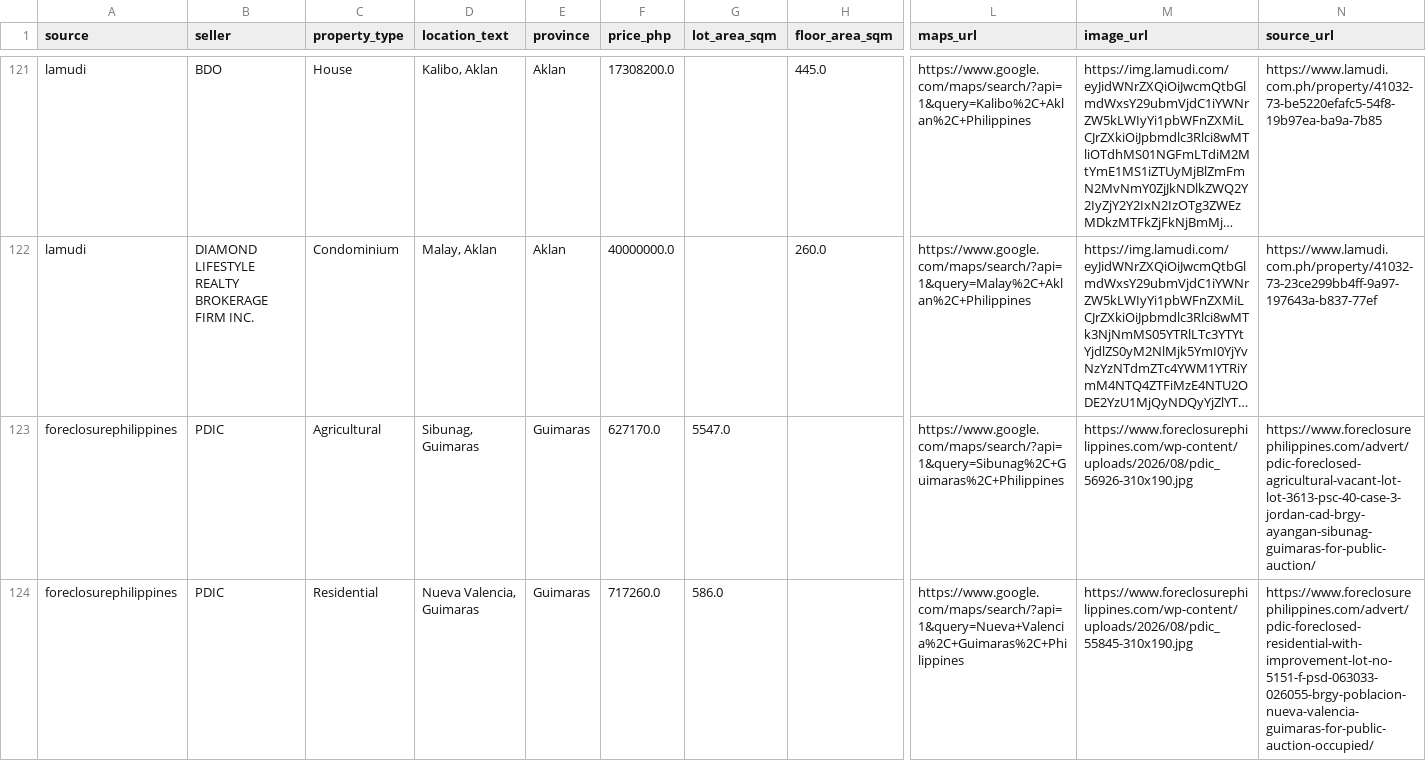
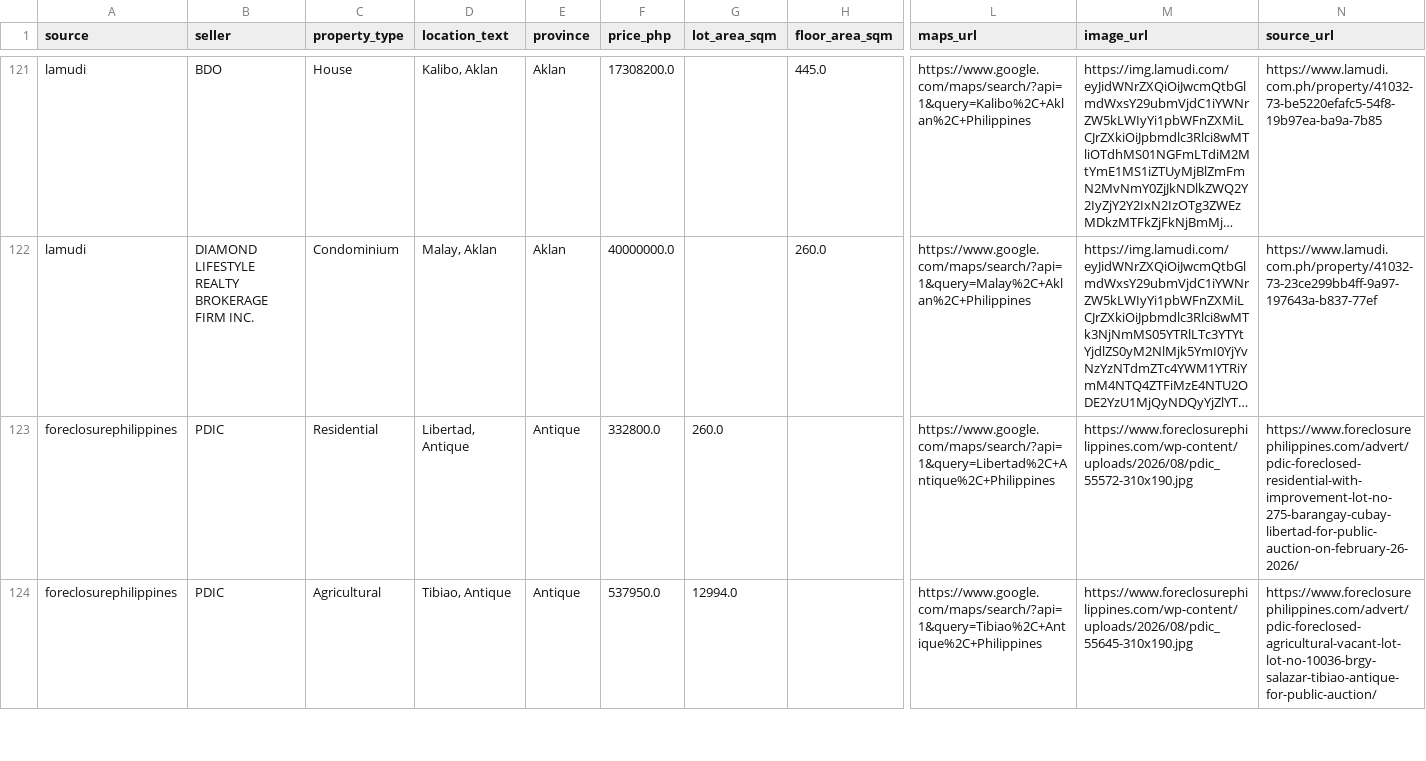
Before and after one commit to AIinterruptor/panay-foreclosure-tracker, a CSV file: docs/data/listings.csv, drawn as a sheet; only a part is shown, gaps mark what is left out; long unchanged cells end in …; the diff covers the shown part only; the diff names each change by its address in the sheet, - before the commit and + after, or states it on an @@ line.

```diff
--- a/docs/data/listings.csv
+++ b/docs/data/listings.csv
-C123 (property_type): Agricultural
+C123 (property_type): Residential
-D123 (location_text): Sibunag, Guimaras
+D123 (location_text): Libertad, Antique
-E123:E124 (province): Guimaras
+E123:E124 (province): Antique
-F123 (price_php): 627170.0
+F123 (price_php): 332800.0
-G123 (lot_area_sqm): 5547.0
+G123 (lot_area_sqm): 260.0
-L123 (maps_url): https://www.google.com/maps/search/?api=1&query=Sibunag%2C+Guimaras%2C+Philippines
+L123 (maps_url): https://www.google.com/maps/search/?api=1&query=Libertad%2C+Antique%2C+Philippines
-M123 (image_url): https://www.foreclosurephilippines.com/wp-content/uploads/2026/08/pdic_56926-310x190.jpg
+M123 (image_url): https://www.foreclosurephilippines.com/wp-content/uploads/2026/08/pdic_55572-310x190.jpg
-N123 (source_url): https://www.foreclosurephilippines.com/advert/pdic-foreclosed-agricultural-vacant-lot-lot-3613-psc-40-case-3-jordan-cad-brgy-ayangan-sibunag-guimaras-for-public-auction/
+N123 (source_url): https://www.foreclosurephilippines.com/advert/pdic-foreclosed-residential-with-improvement-lot-no-275-barangay-cubay-libertad-for-public-auction-on-february-26-2026/
-C124 (property_type): Residential
+C124 (property_type): Agricultural
-D124 (location_text): Nueva Valencia, Guimaras
+D124 (location_text): Tibiao, Antique
-F124 (price_php): 717260.0
+F124 (price_php): 537950.0
-G124 (lot_area_sqm): 586.0
+G124 (lot_area_sqm): 12994.0
-L124 (maps_url): https://www.google.com/maps/search/?api=1&query=Nueva+Valencia%2C+Guimaras%2C+Philippines
+L124 (maps_url): https://www.google.com/maps/search/?api=1&query=Tibiao%2C+Antique%2C+Philippines
-M124 (image_url): https://www.foreclosurephilippines.com/wp-content/uploads/2026/08/pdic_55845-310x190.jpg
+M124 (image_url): https://www.foreclosurephilippines.com/wp-content/uploads/2026/08/pdic_55645-310x190.jpg
-N124 (source_url): https://www.foreclosurephilippines.com/advert/pdic-foreclosed-residential-with-improvement-lot-no-5151-f-psd-063033-026055-brgy-poblacion-nueva-valencia-guimaras-for-public-auction-occupied/
+N124 (source_url): https://www.foreclosurephilippines.com/advert/pdic-foreclosed-agricultural-vacant-lot-lot-no-10036-brgy-salazar-tibiao-antique-for-public-auction/
```
Also changed, not shown: 7 added rows, 1 removed row and 95 edited cells elsewhere in this file, 2 other files.
